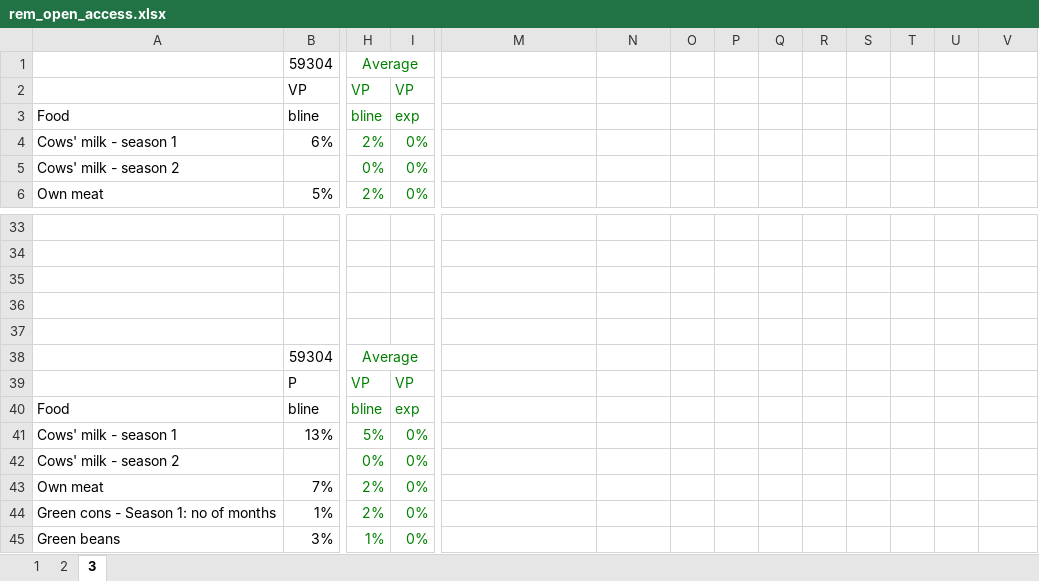
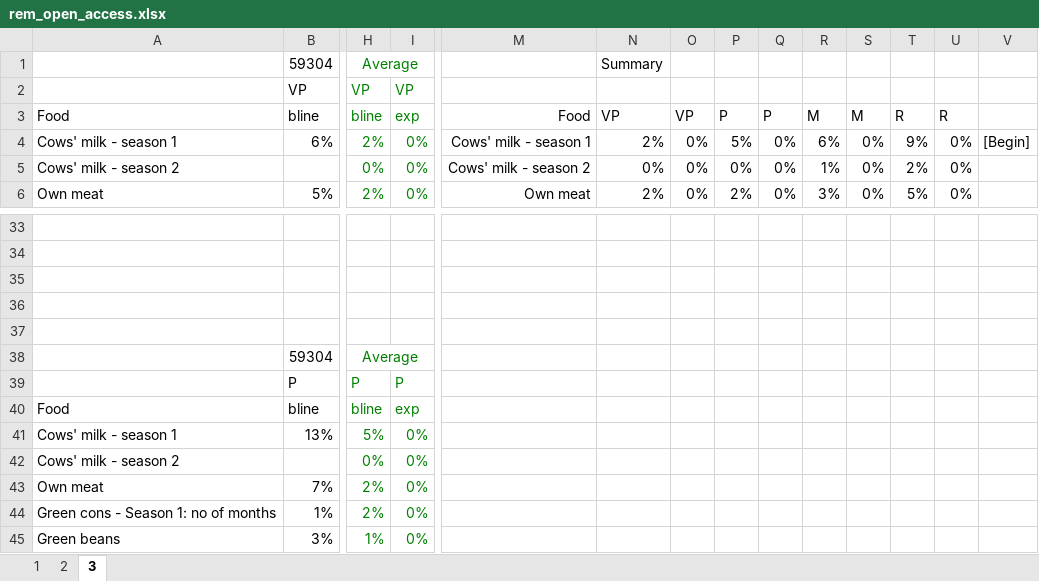
Before and after one commit to chezearth-personal/HEA-Analysis-ZA-2016, an Excel workbook: extra_baselines/rem_open_access.xlsx, sheet 3, drawn as a sheet; only a part is shown, gaps mark what is left out; values as stored, in another font and other column widths than the file's, no borders; the diff covers the shown part only; the diff names each change by its address in the sheet, - before the commit and + after, or states it on an @@ line.

Commit message:
edited sheet with aggregated of 1,2,3 zone types
Former-commit-id: ea1b18e9638ceead5573d10ea8db6c9cbdbfa961

```diff
--- a/extra_baselines/rem_open_access.xlsx (sheet 3)
+++ b/extra_baselines/rem_open_access.xlsx (sheet 3)
-N1: (empty)
+N1: Summary
-M3: (empty)
+M3: Food
-N3: (empty)
+N3: VP
-O3: (empty)
+O3: VP
-P3: (empty)
+P3: P
-Q3: (empty)
+Q3: P
-R3: (empty)
+R3: M
-S3: (empty)
+S3: M
-T3: (empty)
+T3: R
-U3: (empty)
+U3: R
-M4: (empty)
+M4: Cows' milk - season 1
-N4: (empty)
+N4: 2%
-O4:O6: (empty)
+O4:O6: 0%
-P4: (empty)
+P4: 5%
-Q4:Q6: (empty)
+Q4:Q6: 0%
-R4: (empty)
+R4: 6%
-S4:S6: (empty)
+S4:S6: 0%
-T4: (empty)
+T4: 9%
-U4:U6: (empty)
+U4:U6: 0%
-V4: (empty)
+V4: [Begin]
-M5: (empty)
+M5: Cows' milk - season 2
-N5: (empty)
+N5: 0%
-P5: (empty)
+P5: 0%
-R5: (empty)
+R5: 1%
-T5: (empty)
+T5: 2%
-M6: (empty)
+M6: Own meat
-N6: (empty)
+N6: 2%
-P6: (empty)
+P6: 2%
-R6: (empty)
+R6: 3%
-T6: (empty)
+T6: 5%
-H39: VP
+H39: P
-I39: VP
+I39: P
```
Also changed, not shown: 13 added rows and 214 edited cells elsewhere in this sheet, sheet 2, sheet 1.
